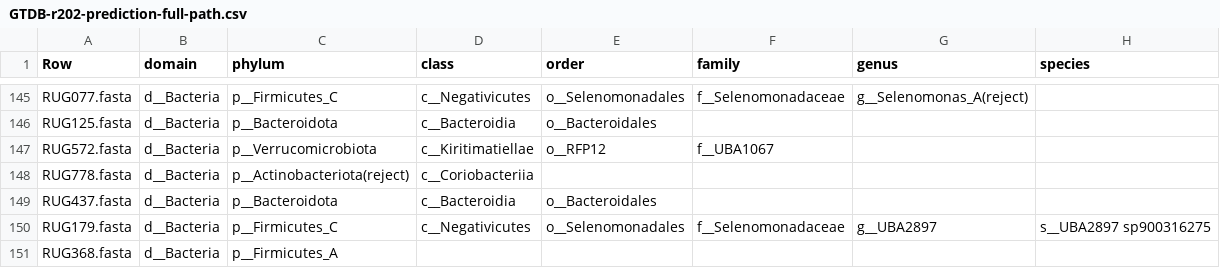
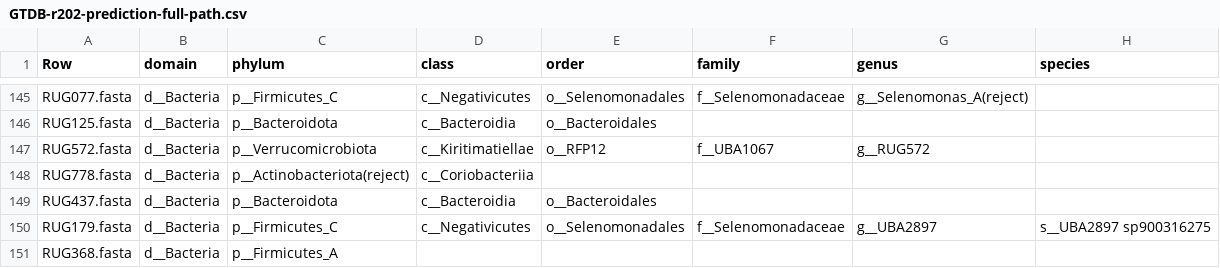
Before and after one commit to wxli0/MT-MAG, a CSV file: outputs-GTDB-r202/GTDB-r202-prediction-full-path.csv, drawn as a sheet; only a part is shown, gaps mark what is left out.

Commit message:
updated outputs

```diff
--- a/outputs-GTDB-r202/GTDB-r202-prediction-full-path.csv
+++ b/outputs-GTDB-r202/GTDB-r202-prediction-full-path.csv
@@ -146,3 +146,3 @@ RUG077.fasta,d__Bacteria,p__Firmicutes_C,c__Negativicutes,o__Selenomonadales,f__
 RUG125.fasta,d__Bacteria,p__Bacteroidota,c__Bacteroidia,o__Bacteroidales,,,
-RUG572.fasta,d__Bacteria,p__Verrucomicrobiota,c__Kiritimatiellae,o__RFP12,f__UBA1067,,
+RUG572.fasta,d__Bacteria,p__Verrucomicrobiota,c__Kiritimatiellae,o__RFP12,f__UBA1067,g__RUG572,
 RUG778.fasta,d__Bacteria,p__Actinobacteriota(reject),c__Coriobacteriia,,,,
```
Also changed, not shown: 5 other files.
